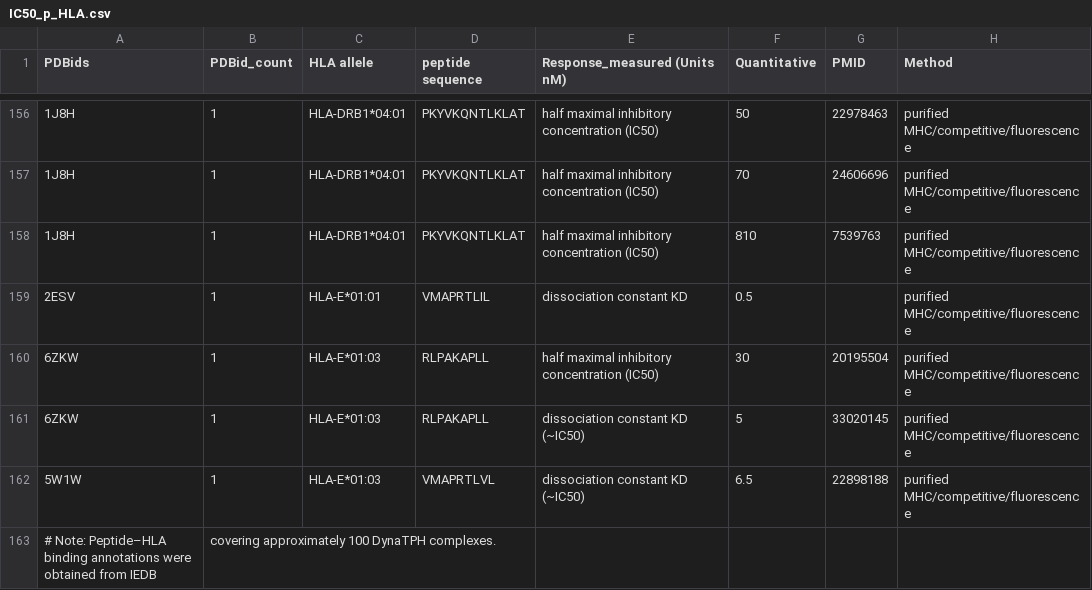
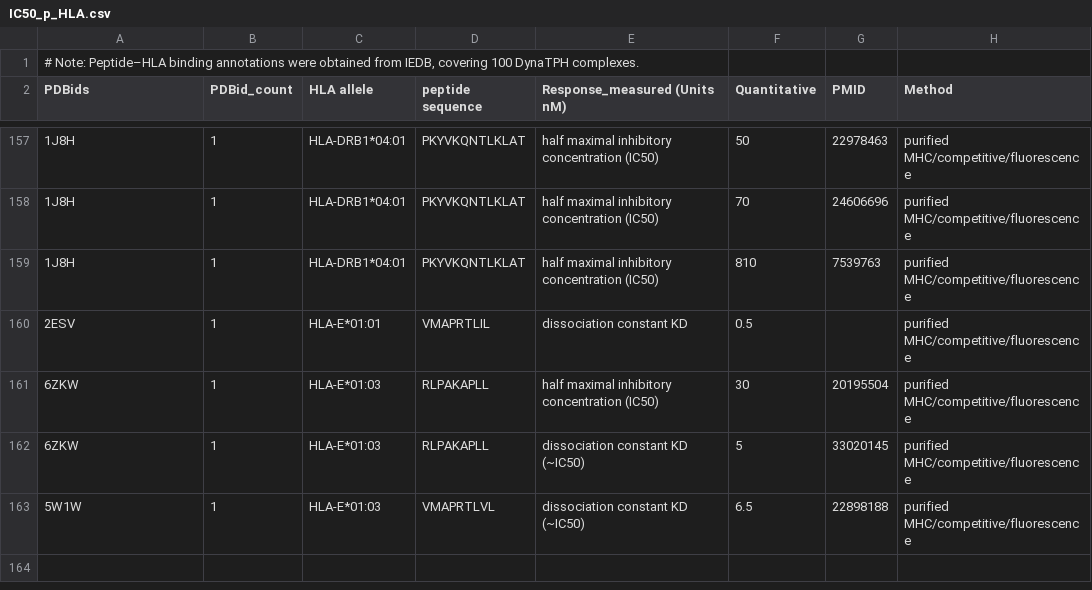
Before and after one commit to leifugroup/DynaTPH, a CSV file: IC50_p_HLA.csv, drawn as a sheet; only a part is shown, gaps mark what is left out.

```diff
--- a/IC50_p_HLA.csv
+++ b/IC50_p_HLA.csv
@@ -1 +1,2 @@
+"# Note: Peptide–HLA binding annotations were obtained from IEDB, covering 100 DynaTPH complexes.",,,,,,,
 PDBids,PDBid_count,HLA allele,peptide sequence,Response_measured (Units nM),Quantitative,PMID,Method
@@ -162,2 +163 @@ PDBids,PDBid_count,HLA allele,peptide sequence,Response_measured (Units nM),Quan
 5W1W,1,HLA-E*01:03,VMAPRTLVL,dissociation constant KD (~IC50),6.5,22898188,purified MHC/competitive/fluorescence
-# Note: Peptide–HLA binding annotations were obtained from IEDB, covering approximately 100 DynaTPH complexes.
```
Also changed, not shown: kd_TCR_pHLA.csv.
